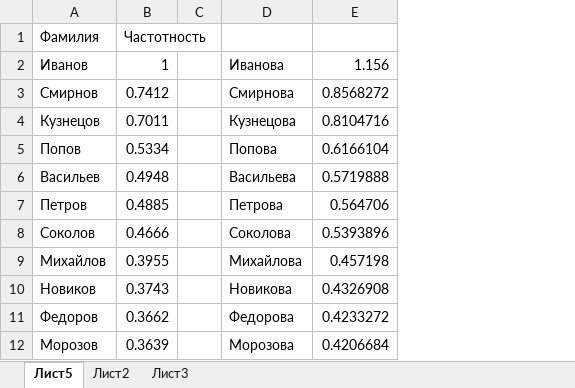
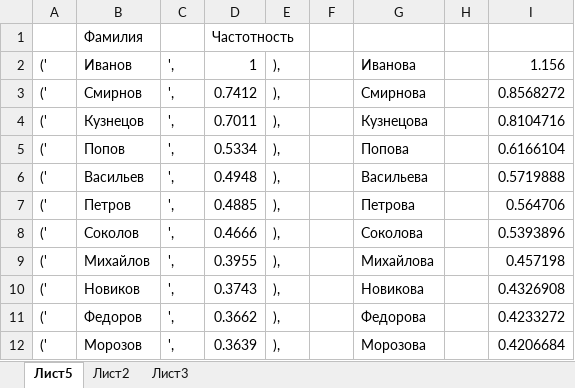
Before and after one commit to superbe/GB_mySQL, an Excel workbook: topic12/Книга1.xlsx, sheet Лист5, drawn as a sheet; only a part is shown; values as stored, in another font and other column widths than the file's, no borders; the diff names each change by its address in the sheet, - before the commit and + after, or states it on an @@ line.

```diff
--- a/topic12/Книга1.xlsx (sheet Лист5)
+++ b/topic12/Книга1.xlsx (sheet Лист5)
+column A, rows 2-12: all ('
+column C, rows 2-12: all ',
+column E, rows 2-12: all ),
+column H, empty
```
Also changed, not shown: 1 other file.
